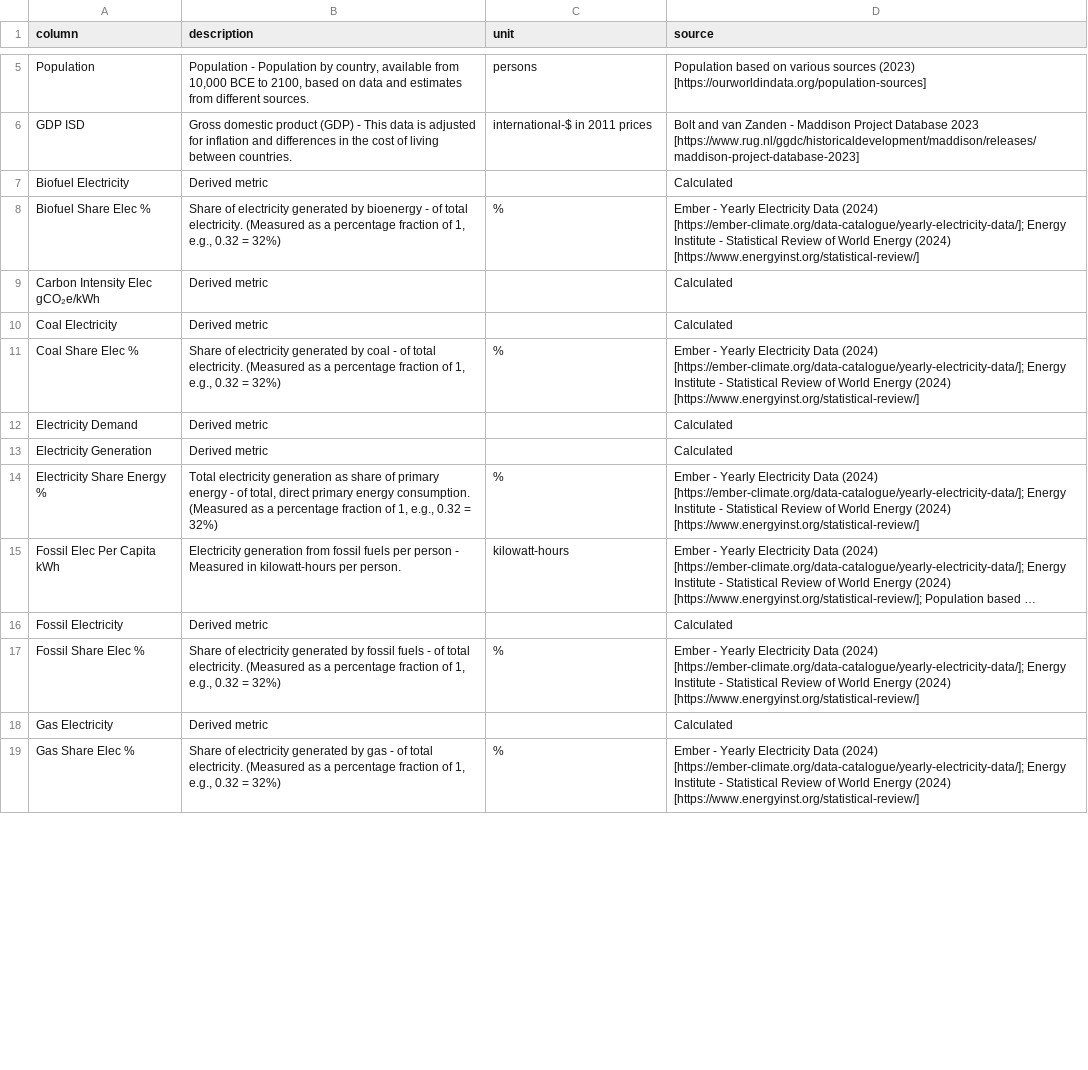
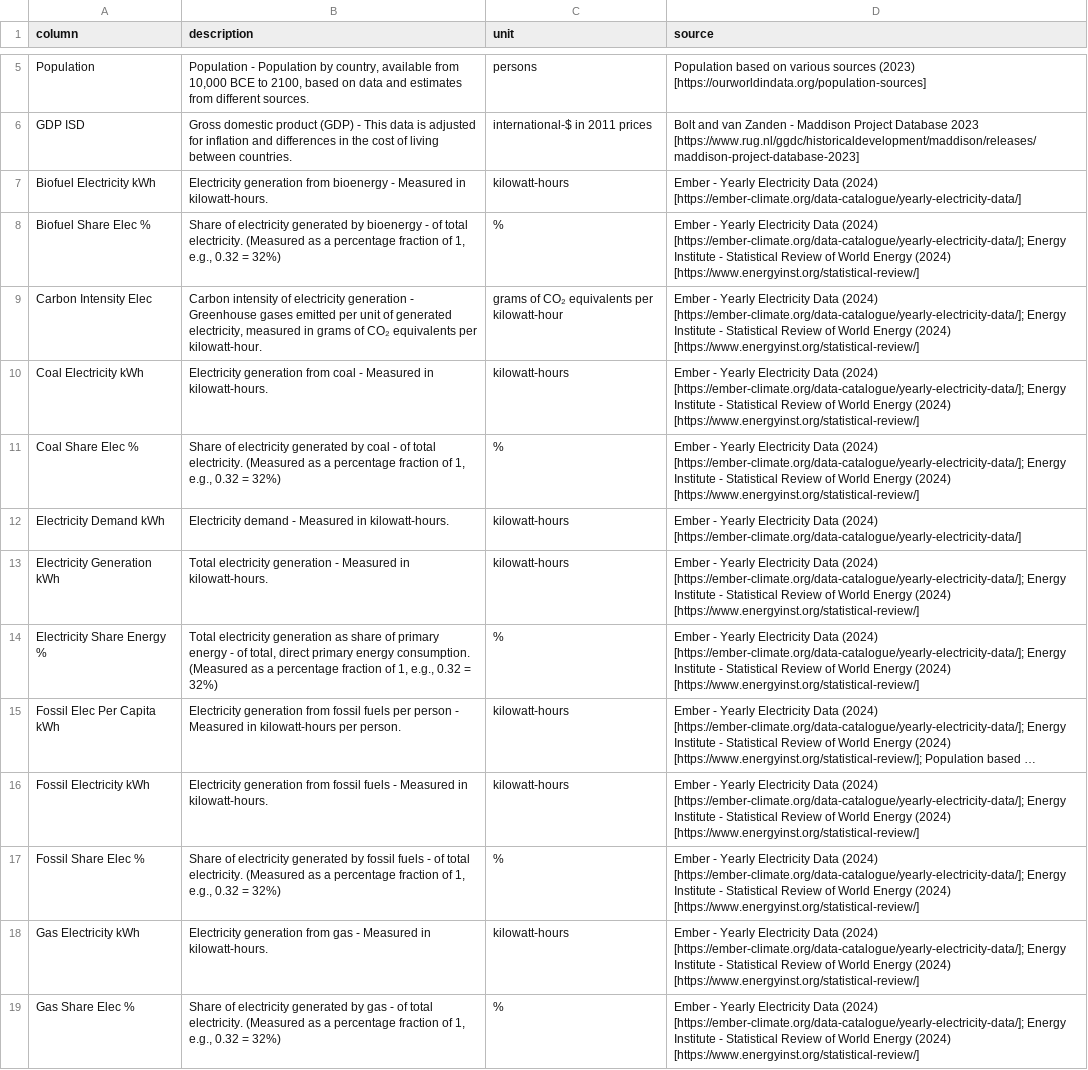
Before and after one commit to syncneural/data, a CSV file: output/codebook.csv, drawn as a sheet; only a part is shown, gaps mark what is left out; long unchanged cells end in …; removed rows and columns are numbered as before the commit, all else as after; the diff covers the shown part only; the diff names each change by its address in the sheet, - before the commit and + after, or states it on an @@ line.

```diff
--- a/output/codebook.csv
+++ b/output/codebook.csv
-row 7: Biofuel Electricity | Derived metric |  | Calculated
+row 7: Biofuel Electricity kWh | Electricity generation from bioenergy - Measured in kilowatt-hours. | kilowatt-hours | Ember - Yearly Electricity Data (2024) [https://ember-climate.org/data-catalogue/yearly-electricity-data/]
-row 9: Carbon Intensity Elec gCO₂e/kWh | Derived metric |  | Calculated
-row 10: Coal Electricity | Derived metric |  | Calculated
+row 9: Carbon Intensity Elec | Carbon intensity of electricity generation - Greenhouse gases emitted per unit of generated electricity, measured in grams of CO₂ equivalents per kilowatt-hour. | grams of CO₂ equivalents per kilowatt-hour | Ember - Yearly Electricity Data (2024) [https://ember-climate.org/data-catalogue/yearly-electricity-data/]; Energy Institute - Statistical Review of World Energy (2024) [https://www.energyinst.org/statistical-review/]
+row 10: Coal Electricity kWh | Electricity generation from coal - Measured in kilowatt-hours. | kilowatt-hours | Ember - Yearly Electricity Data (2024) [https://ember-climate.org/data-catalogue/yearly-electricity-data/]; Energy Institute - Statistical Review of World Energy (2024) [https://www.energyinst.org/statistical-review/]
-row 12: Electricity Demand | Derived metric |  | Calculated
-row 13: Electricity Generation | Derived metric |  | Calculated
+row 12: Electricity Demand kWh | Electricity demand - Measured in kilowatt-hours. | kilowatt-hours | Ember - Yearly Electricity Data (2024) [https://ember-climate.org/data-catalogue/yearly-electricity-data/]
+row 13: Electricity Generation kWh | Total electricity generation - Measured in kilowatt-hours. | kilowatt-hours | Ember - Yearly Electricity Data (2024) [https://ember-climate.org/data-catalogue/yearly-electricity-data/]; Energy Institute - Statistical Review of World Energy (2024) [https://www.energyinst.org/statistical-review/]
-row 16: Fossil Electricity | Derived metric |  | Calculated
+row 16: Fossil Electricity kWh | Electricity generation from fossil fuels - Measured in kilowatt-hours. | kilowatt-hours | Ember - Yearly Electricity Data (2024) [https://ember-climate.org/data-catalogue/yearly-electricity-data/]; Energy Institute - Statistical Review of World Energy (2024) [https://www.energyinst.org/statistical-review/]
-row 18: Gas Electricity | Derived metric |  | Calculated
+row 18: Gas Electricity kWh | Electricity generation from gas - Measured in kilowatt-hours. | kilowatt-hours | Ember - Yearly Electricity Data (2024) [https://ember-climate.org/data-catalogue/yearly-electricity-data/]; Energy Institute - Statistical Review of World Energy (2024) [https://www.energyinst.org/statistical-review/]
```
Also changed, not shown: 9 added rows and 9 removed rows elsewhere in this file, 1 other file.
